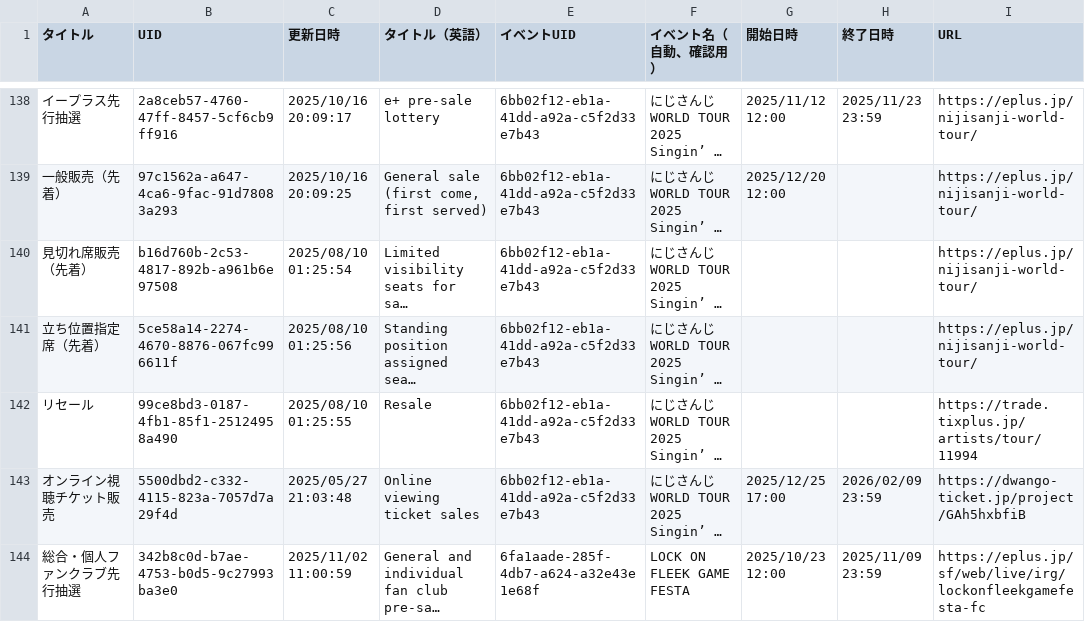
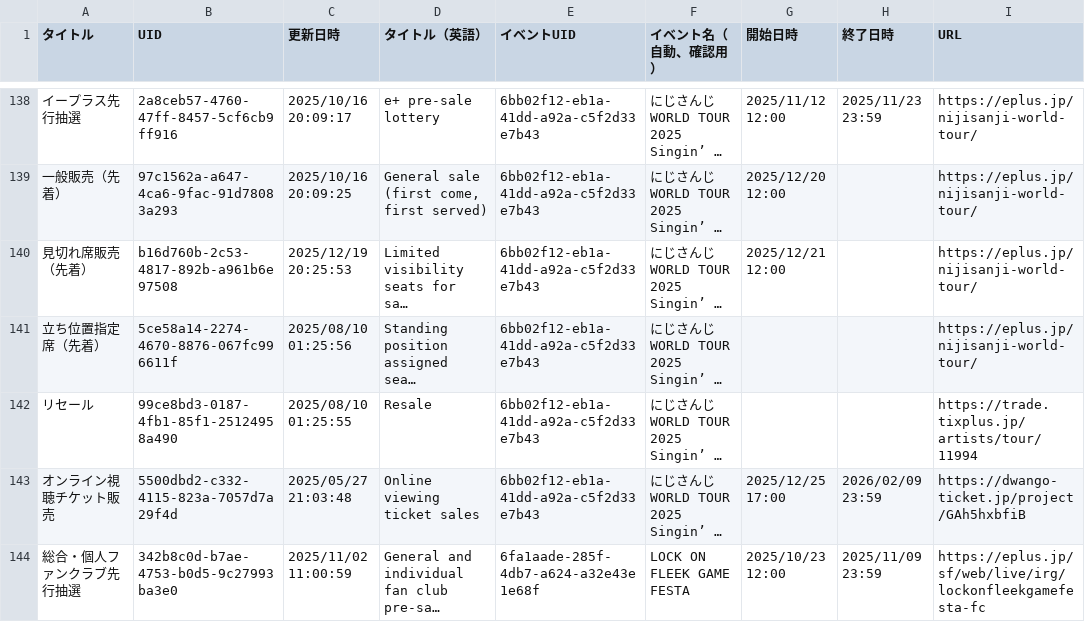
Before and after one commit to magicien/Nij.iCal, a CSV file: data/tickets.csv, drawn as a sheet; only a part is shown, gaps mark what is left out; long unchanged cells end in …; the diff names each change by its address in the sheet, - before the commit and + after, or states it on an @@ line.

```diff
--- a/data/tickets.csv
+++ b/data/tickets.csv
-C140 (更新日時): 2025/08/10 01:25:54
+C140 (更新日時): 2025/12/19 20:25:53
-G140 (開始日時): (empty)
+G140 (開始日時): 2025/12/21 12:00
```
Also changed, not shown: data/talents.csv, 20 other files.
